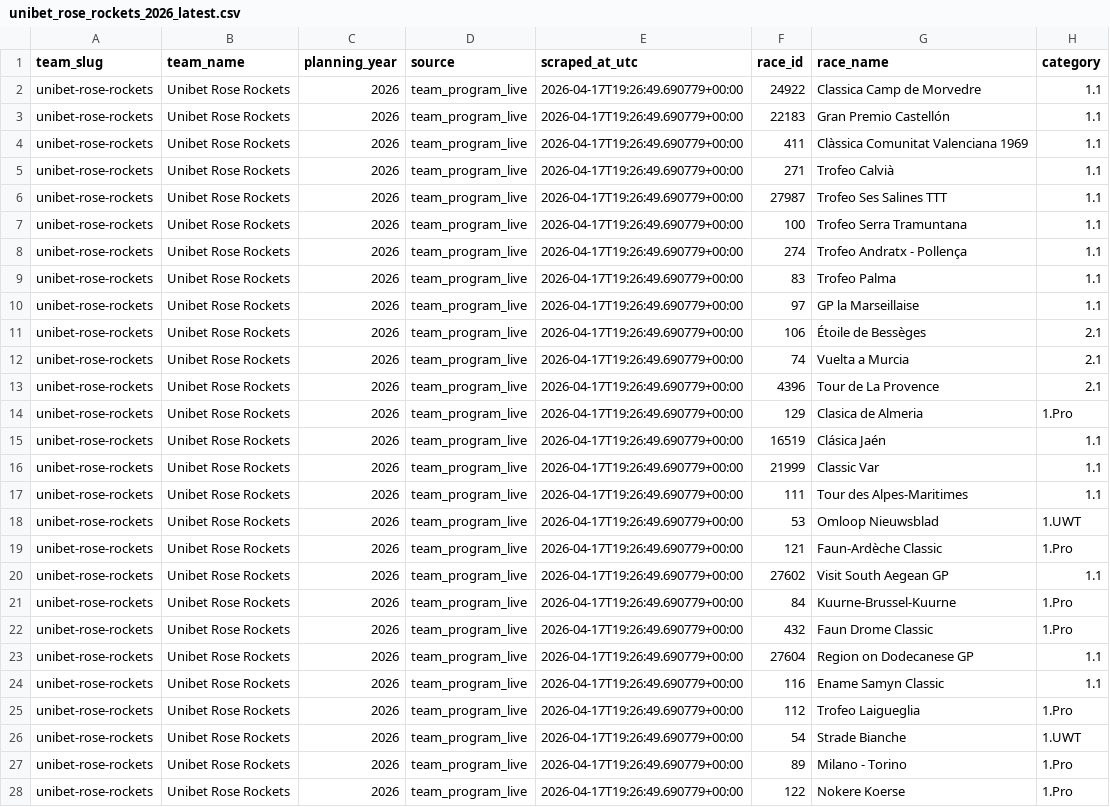
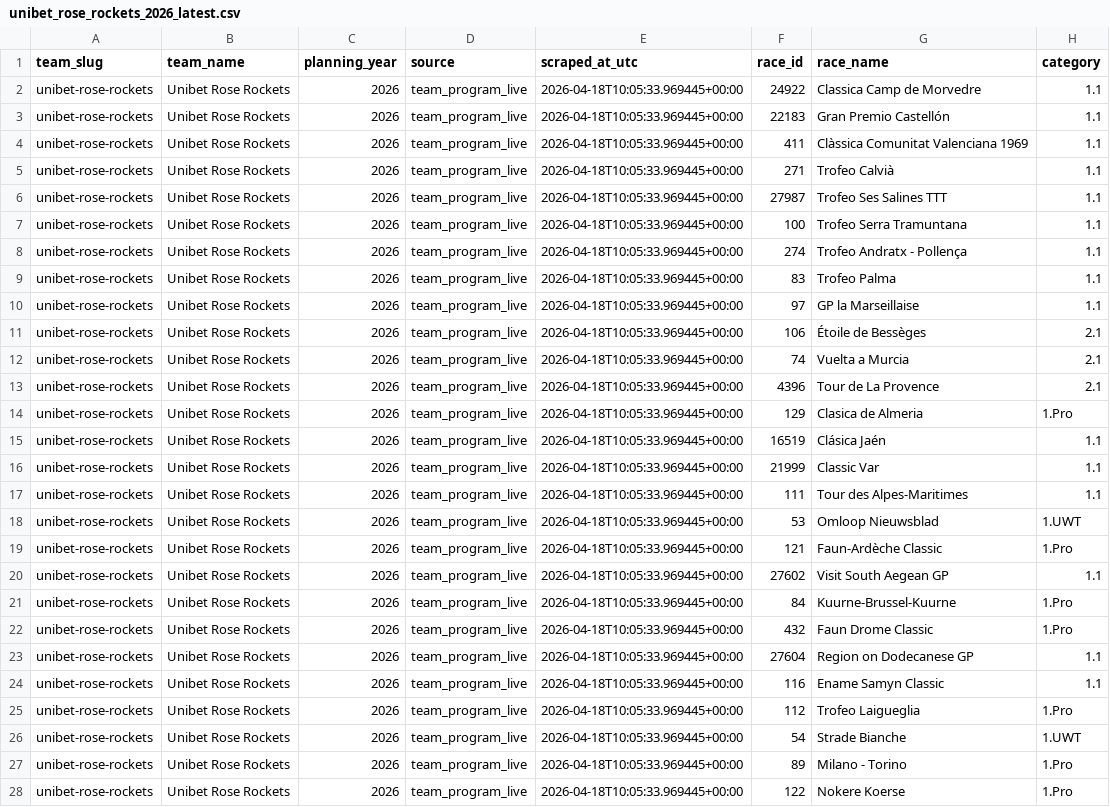
Before and after one commit to jkriertran/uci-points-optimization-model, a CSV file: data/team_calendars/unibet_rose_rockets_2026_latest.csv, drawn as a sheet; only a part is shown; the diff covers the shown part only; the diff names each change by its address in the sheet, - before the commit and + after, or states it on an @@ line.

```diff
--- a/data/team_calendars/unibet_rose_rockets_2026_latest.csv
+++ b/data/team_calendars/unibet_rose_rockets_2026_latest.csv
-E2:E28 (scraped_at_utc): 2026-04-17T19:26:49.690779+00:00
+E2:E28 (scraped_at_utc): 2026-04-18T10:05:33.969445+00:00
```
Also changed, not shown: 52 edited cells elsewhere in this file, data/team_calendars/unibet_rose_rockets_2026_changelog.csv, data/team_ev/unibet_rose_rockets_2026_calendar_ev.csv, 3 other files.
